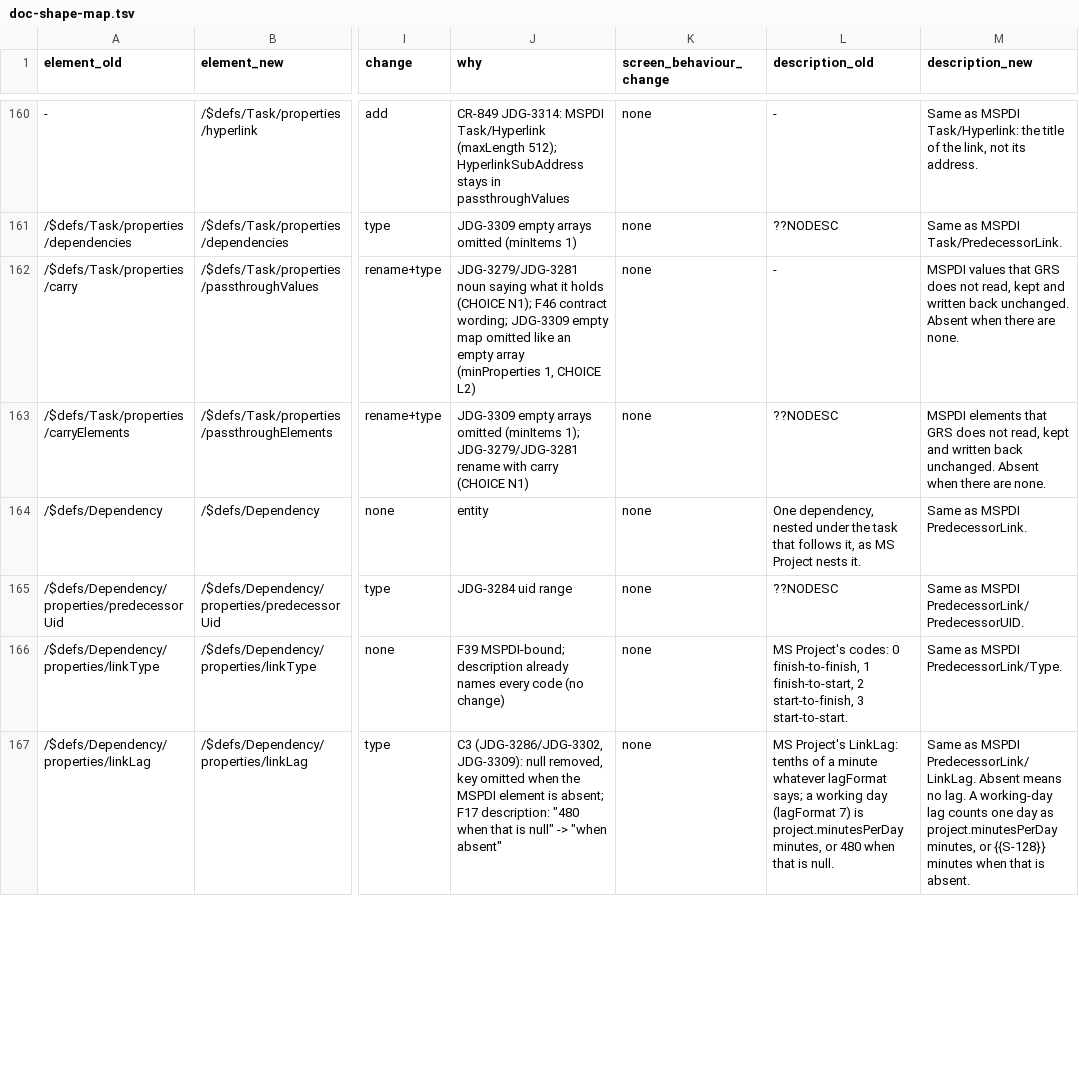
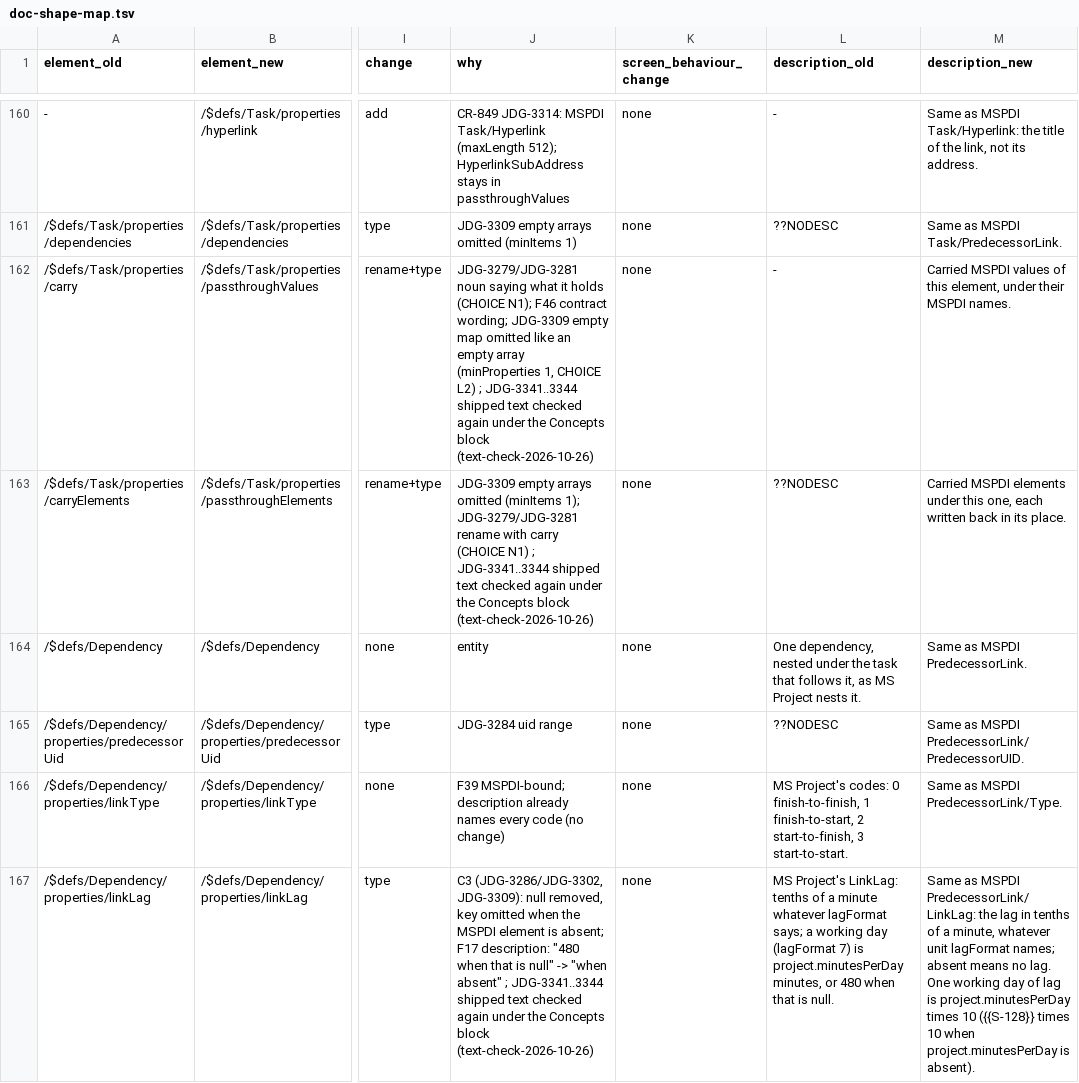
Before and after one commit to GoodRelax/gr-scheduler, a TSV file: studies/76-grs-json-beta-shape/doc-shape-map.tsv, drawn as a sheet; only a part is shown, gaps mark what is left out; the diff covers the shown part only; the diff names each change by its address in the sheet, - before the commit and + after, or states it on an @@ line.

Commit message:
Open the schema with a Concepts block and rewrite 27 texts on it (JDG-3340..3344)
The user confirmed the schema root: after the terms, a Concepts block
says what the WBS and task groups are, that working days follow one
calendar, what "Carried" means, and that actual dates decide progress
(JDG-3341, partly overturning JDG-3331). Time rules stay out of the
root and are said only on the two exceptions, WorkingTime.toTime and
Exception.fromDate/toDate (JDG-3342; MPXJ checked for the 00:00 end).
Carried MSPDI values get one short text per kind (JDG-3343), and the
progress words follow the screen: suspended, finished, resume date
(JDG-3344). The 27 texts passed Haiku, Sonnet and the seat
(text-check-2026-10-26); Sonnet's two fact fixes (the same-document
check, Stop on a finished task) are taken. The review page no longer
prints spec row ids after filled values (JDG-3340). Page republished
as version 25; review-results.tsv exported.

```diff
--- a/studies/76-grs-json-beta-shape/doc-shape-map.tsv
+++ b/studies/76-grs-json-beta-shape/doc-shape-map.tsv
-J162 (why): …CHOICE L2)
+J162 (why): …CHOICE L2) ; JDG-3341..3344 shipped text checked again under the Concepts block (text-check-2026-10-26)
-M162 (description_new): MSPDI values that GRS does not read, kept and written back unchanged. Absent when there are none.
+M162 (description_new): Carried MSPDI values of this element, under their MSPDI names.
-J163 (why): …(CHOICE N1)
+J163 (why): …(CHOICE N1) ; JDG-3341..3344 shipped text checked again under the Concepts block (text-check-2026-10-26)
-M163 (description_new): MSPDI elements that GRS does not read, kept and written back unchanged. Absent when there are none.
+M163 (description_new): Carried MSPDI elements under this one, each written back in its place.
-J167 (why): …"when absent"
+J167 (why): …"when absent" ; JDG-3341..3344 shipped text checked again under the Concepts block (text-check-2026-10-26)
-M167 (description_new): …as MSPDI PredecessorLink/LinkLag. Absent means no lag. A working-day lag counts one day as project.minutesPerDay minutes, or {{S-128}} minutes when that is absent.
+M167 (description_new): …as MSPDI PredecessorLink/LinkLag: the lag in tenths of a minute, whatever unit lagFormat names; absent means no lag. One working day of lag is project.minutesPerDay times 10 ({{S-128}} times 10 when project.minutesPerDay is absent).
```
Also changed, not shown: 76 edited cells elsewhere in this file, studies/76-grs-json-beta-shape/review-results.tsv, studies/76-grs-json-beta-shape/spec-rows-map.tsv, 12 other files.
